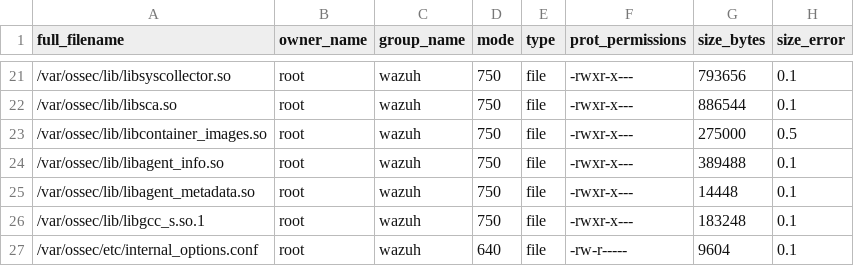
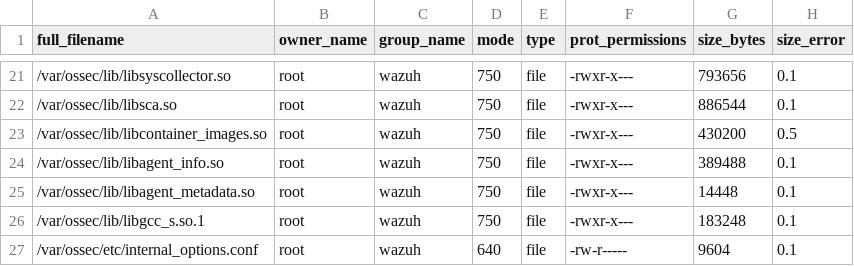
Before and after one commit to Dominik1236/wazuh, a CSV file: .github/actions/check_files/deb_linux_agent_amd64.csv, drawn as a sheet; only a part is shown, gaps mark what is left out.

```diff
--- a/.github/actions/check_files/deb_linux_agent_amd64.csv
+++ b/.github/actions/check_files/deb_linux_agent_amd64.csv
@@ -22,3 +22,3 @@ full_filename,owner_name,group_name,mode,type,prot_permissions,size_bytes,size_e
 /var/ossec/lib/libsca.so,root,wazuh,750,file,-rwxr-x---,886544,0.1
-/var/ossec/lib/libcontainer_images.so,root,wazuh,750,file,-rwxr-x---,275000,0.5
+/var/ossec/lib/libcontainer_images.so,root,wazuh,750,file,-rwxr-x---,430200,0.5
 /var/ossec/lib/libagent_info.so,root,wazuh,750,file,-rwxr-x---,389488,0.1
```
Also changed, not shown: .github/actions/check_files/deb_linux_agent_i386.csv, .github/actions/check_files/rpm_linux_agent_amd64.csv, 51 other files.
